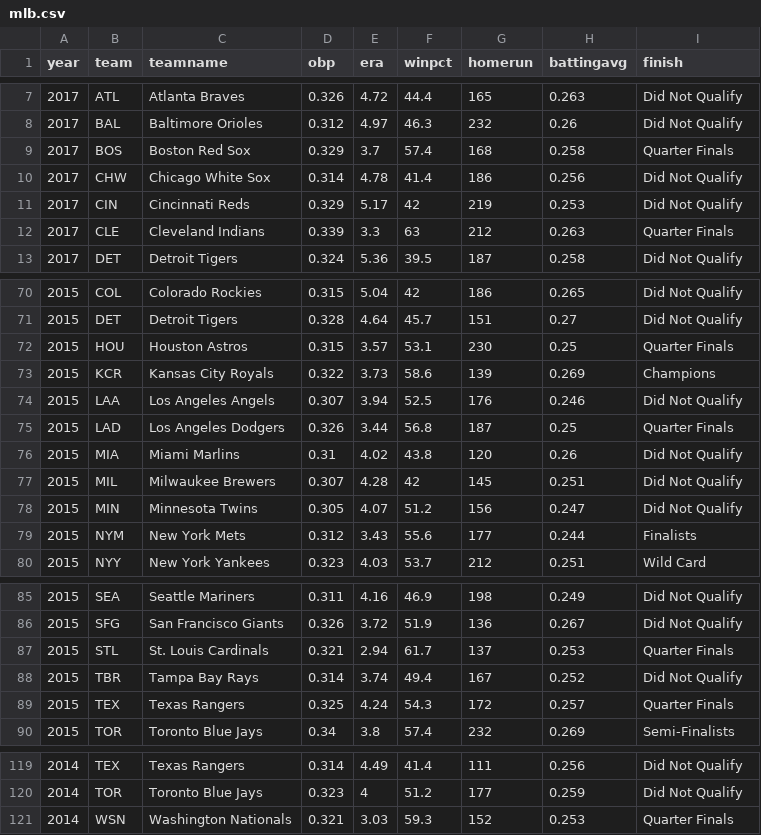
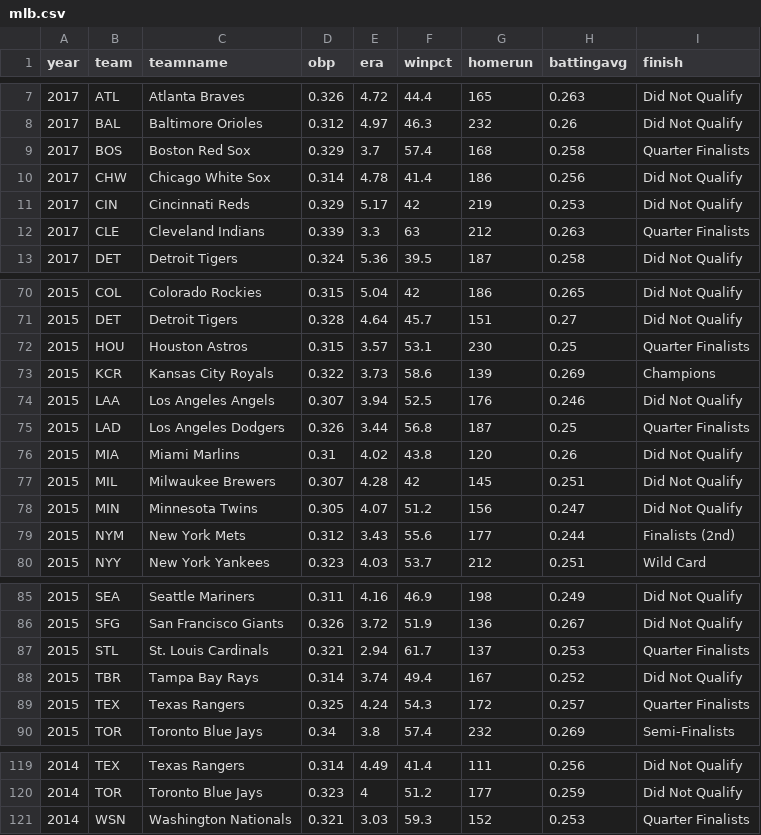
Before and after one commit to amuscat2/amuscat2.github.io, a CSV file: mlb.csv, drawn as a sheet; only a part is shown, gaps mark what is left out; the diff covers the shown part only.

```diff
--- a/mlb.csv
+++ b/mlb.csv
@@ -8,6 +8,6 @@ year,team,teamname,obp,era,winpct,homerun,battingavg,finish
 2017,BAL,Baltimore Orioles ,0.312,4.97,46.3,232,0.26,Did Not Qualify
-2017,BOS,Boston Red Sox ,0.329,3.7,57.4,168,0.258,Quarter Finals
+2017,BOS,Boston Red Sox ,0.329,3.7,57.4,168,0.258,Quarter Finalists
 2017,CHW,Chicago White Sox ,0.314,4.78,41.4,186,0.256,Did Not Qualify
 2017,CIN,Cincinnati Reds ,0.329,5.17,42,219,0.253,Did Not Qualify
-2017,CLE,Cleveland Indians ,0.339,3.3,63,212,0.263,Quarter Finals
+2017,CLE,Cleveland Indians ,0.339,3.3,63,212,0.263,Quarter Finalists
 2017,DET,Detroit Tigers ,0.324,5.36,39.5,187,0.258,Did Not Qualify
@@ -71,6 +71,6 @@ year,team,teamname,obp,era,winpct,homerun,battingavg,finish
 2015,DET,Detroit Tigers ,0.328,4.64,45.7,151,0.27,Did Not Qualify
-2015,HOU,Houston Astros ,0.315,3.57,53.1,230,0.25,Quarter Finals
+2015,HOU,Houston Astros ,0.315,3.57,53.1,230,0.25,Quarter Finalists
 2015,KCR,Kansas City Royals ,0.322,3.73,58.6,139,0.269,Champions
 2015,LAA,Los Angeles Angels ,0.307,3.94,52.5,176,0.246,Did Not Qualify
-2015,LAD,Los Angeles Dodgers ,0.326,3.44,56.8,187,0.25,Quarter Finals
+2015,LAD,Los Angeles Dodgers ,0.326,3.44,56.8,187,0.25,Quarter Finalists
 2015,MIA,Miami Marlins ,0.31,4.02,43.8,120,0.26,Did Not Qualify
@@ -78,3 +78,3 @@ year,team,teamname,obp,era,winpct,homerun,battingavg,finish
 2015,MIN,Minnesota Twins ,0.305,4.07,51.2,156,0.247,Did Not Qualify
-2015,NYM,New York Mets ,0.312,3.43,55.6,177,0.244,Finalists
+2015,NYM,New York Mets ,0.312,3.43,55.6,177,0.244,Finalists (2nd)
 2015,NYY,New York Yankees ,0.323,4.03,53.7,212,0.251,Wild Card
@@ -86,5 +86,5 @@ year,team,teamname,obp,era,winpct,homerun,battingavg,finish
 2015,SFG,San Francisco Giants ,0.326,3.72,51.9,136,0.267,Did Not Qualify
-2015,STL,St. Louis Cardinals ,0.321,2.94,61.7,137,0.253,Quarter Finals
+2015,STL,St. Louis Cardinals ,0.321,2.94,61.7,137,0.253,Quarter Finalists
 2015,TBR,Tampa Bay Rays ,0.314,3.74,49.4,167,0.252,Did Not Qualify
-2015,TEX,Texas Rangers ,0.325,4.24,54.3,172,0.257,Quarter Finals
+2015,TEX,Texas Rangers ,0.325,4.24,54.3,172,0.257,Quarter Finalists
 2015,TOR,Toronto Blue Jays ,0.34,3.8,57.4,232,0.269,Semi-Finalists
@@ -120,2 +120,2 @@ year,team,teamname,obp,era,winpct,homerun,battingavg,finish
 2014,TOR,Toronto Blue Jays ,0.323,4,51.2,177,0.259,Did Not Qualify
-2014,WSN,Washington Nationals ,0.321,3.03,59.3,152,0.253,Quarter Finals
+2014,WSN,Washington Nationals ,0.321,3.03,59.3,152,0.253,Quarter Finalists
```
Also changed, not shown: 10 edited cells elsewhere in this file, 1 other file.
